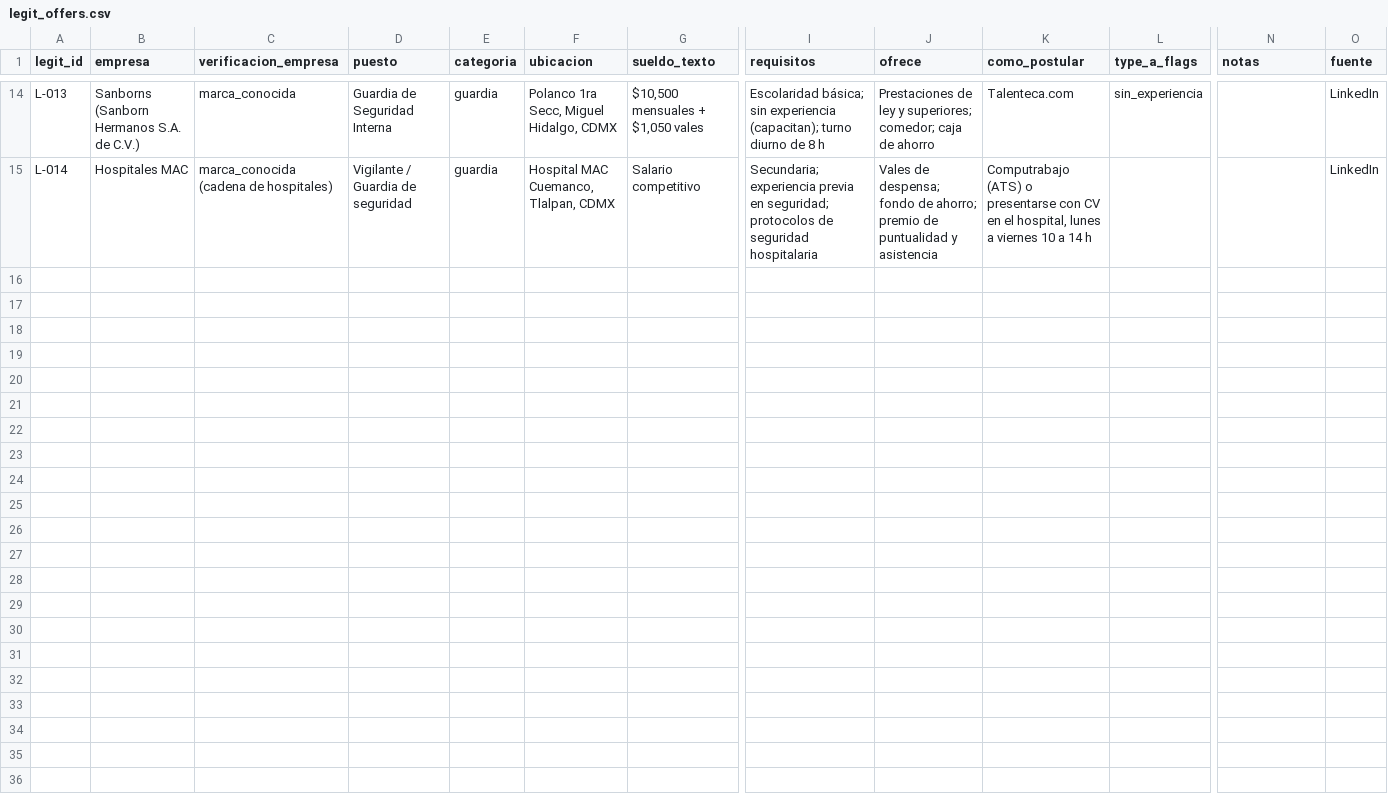
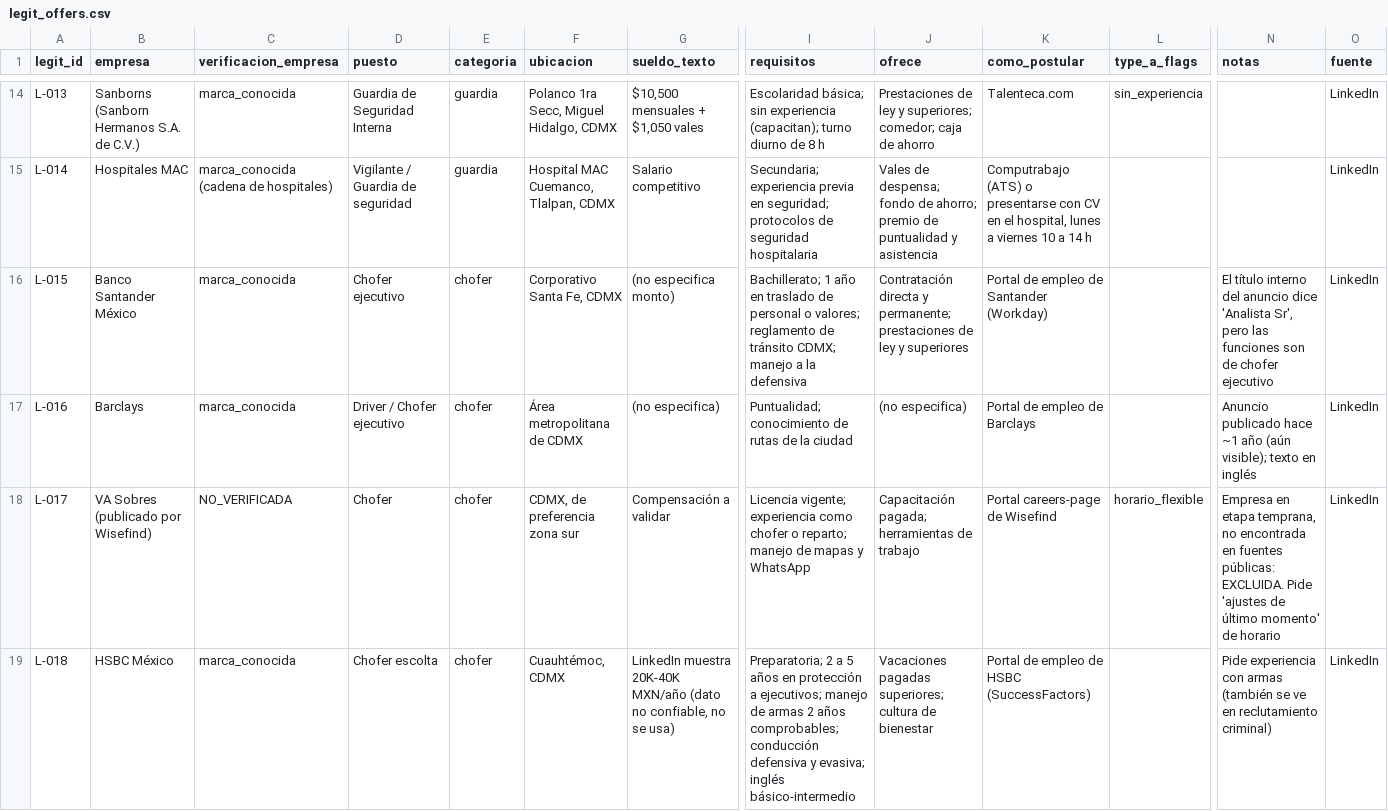
Before and after one commit to teamdaniela-png/ramona-vkg, a CSV file: data/real/legit_offers.csv, drawn as a sheet; only a part is shown, gaps mark what is left out; rows hold the shown columns only; the diff names each change by its address in the sheet, - before the commit and + after, or states it on an @@ line.

```diff
--- a/data/real/legit_offers.csv
+++ b/data/real/legit_offers.csv
+row 16: L-015 | Banco Santander México | marca_conocida | Chofer ejecutivo | chofer | Corporativo Santa Fe, CDMX | (no especifica monto) | Bachillerato; 1 año en traslado de personal o valores; reglamento de tránsito CDMX; manejo a la defensiva | Contratación directa y permanente; prestaciones de ley y superiores | Portal de empleo de Santander (Workday) |  | El título interno del anuncio dice 'Analista Sr', pero las funciones son de chofer ejecutivo | LinkedIn
+row 17: L-016 | Barclays | marca_conocida | Driver / Chofer ejecutivo | chofer | Área metropolitana de CDMX | (no especifica) | Puntualidad; conocimiento de rutas de la ciudad | (no especifica) | Portal de empleo de Barclays |  | Anuncio publicado hace ~1 año (aún visible); texto en inglés | LinkedIn
+row 18: L-017 | VA Sobres (publicado por Wisefind) | NO_VERIFICADA | Chofer | chofer | CDMX, de preferencia zona sur | Compensación a validar | Licencia vigente; experiencia como chofer o reparto; manejo de mapas y WhatsApp | Capacitación pagada; herramientas de trabajo | Portal careers-page de Wisefind | horario_flexible | Empresa en etapa temprana, no encontrada en fuentes públicas: EXCLUIDA. Pide 'ajustes de último momento' de horario | LinkedIn
+row 19: L-018 | HSBC México | marca_conocida | Chofer escolta | chofer | Cuauhtémoc, CDMX | LinkedIn muestra 20K-40K MXN/año (dato no confiable, no se usa) | Preparatoria; 2 a 5 años en protección a ejecutivos; manejo de armas 2 años comprobables; conducción defensiva y evasiva; inglés básico-intermedio | Vacaciones pagadas superiores; cultura de bienestar | Portal de empleo de HSBC (SuccessFactors) |  | Pide experiencia con armas (también se ve en reclutamiento criminal) | LinkedIn
```
